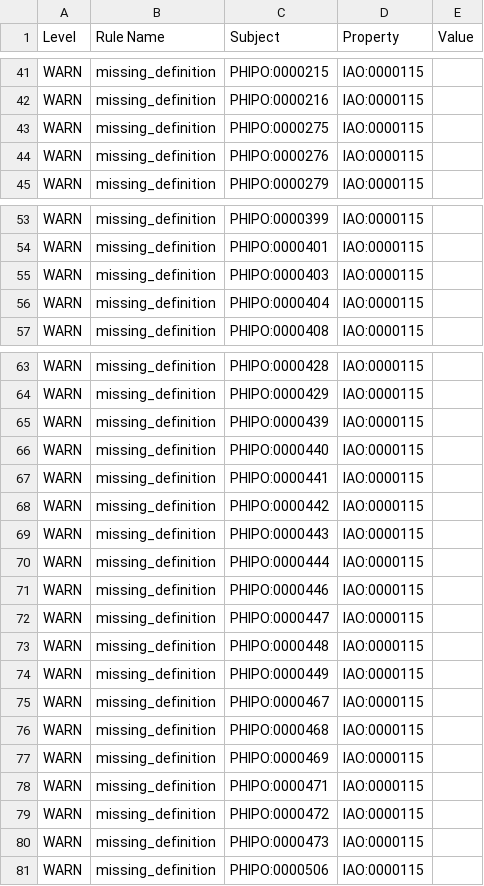
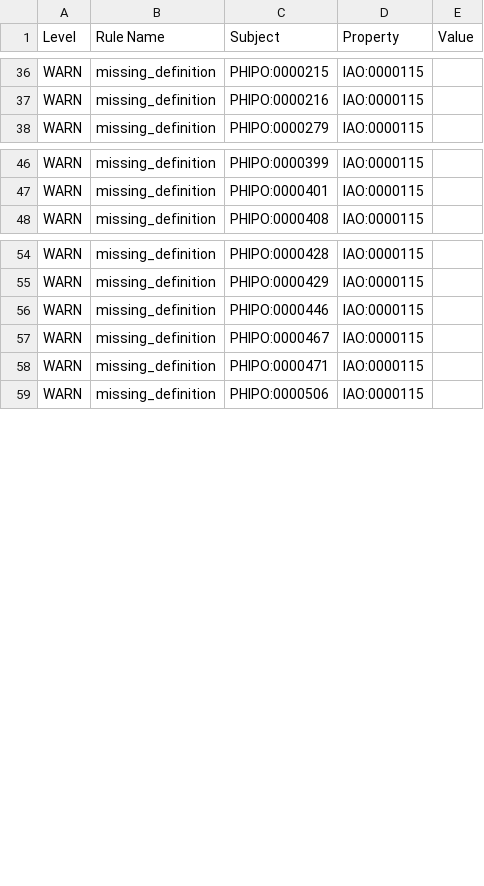
Before and after one commit to PHI-base/phipo, a TSV file: reports/phipo-edit.owl-obo-report.tsv, drawn as a sheet; only a part is shown, gaps mark what is left out; the diff covers the shown part only.

```diff
--- a/reports/phipo-edit.owl-obo-report.tsv
+++ b/reports/phipo-edit.owl-obo-report.tsv
@@ -42,4 +37,2 @@ WARN	missing_definition	PHIPO:0000215	IAO:0000115
 WARN	missing_definition	PHIPO:0000216	IAO:0000115		
-WARN	missing_definition	PHIPO:0000275	IAO:0000115		
-WARN	missing_definition	PHIPO:0000276	IAO:0000115		
 WARN	missing_definition	PHIPO:0000279	IAO:0000115		
@@ -54,4 +47,2 @@ WARN	missing_definition	PHIPO:0000399	IAO:0000115
 WARN	missing_definition	PHIPO:0000401	IAO:0000115		
-WARN	missing_definition	PHIPO:0000403	IAO:0000115		
-WARN	missing_definition	PHIPO:0000404	IAO:0000115		
 WARN	missing_definition	PHIPO:0000408	IAO:0000115		
@@ -64,18 +55,5 @@ WARN	missing_definition	PHIPO:0000428	IAO:0000115
 WARN	missing_definition	PHIPO:0000429	IAO:0000115		
-WARN	missing_definition	PHIPO:0000439	IAO:0000115		
-WARN	missing_definition	PHIPO:0000440	IAO:0000115		
-WARN	missing_definition	PHIPO:0000441	IAO:0000115		
-WARN	missing_definition	PHIPO:0000442	IAO:0000115		
-WARN	missing_definition	PHIPO:0000443	IAO:0000115		
-WARN	missing_definition	PHIPO:0000444	IAO:0000115		
 WARN	missing_definition	PHIPO:0000446	IAO:0000115		
-WARN	missing_definition	PHIPO:0000447	IAO:0000115		
-WARN	missing_definition	PHIPO:0000448	IAO:0000115		
-WARN	missing_definition	PHIPO:0000449	IAO:0000115		
 WARN	missing_definition	PHIPO:0000467	IAO:0000115		
-WARN	missing_definition	PHIPO:0000468	IAO:0000115		
-WARN	missing_definition	PHIPO:0000469	IAO:0000115		
 WARN	missing_definition	PHIPO:0000471	IAO:0000115		
-WARN	missing_definition	PHIPO:0000472	IAO:0000115		
-WARN	missing_definition	PHIPO:0000473	IAO:0000115		
 WARN	missing_definition	PHIPO:0000506	IAO:0000115		
```
Also changed, not shown: 4 added rows, 10 removed rows and 2 edited cells elsewhere in this file, src/ontology/reports/phipo-edit.owl-obo-report.tsv, 56 other files.
